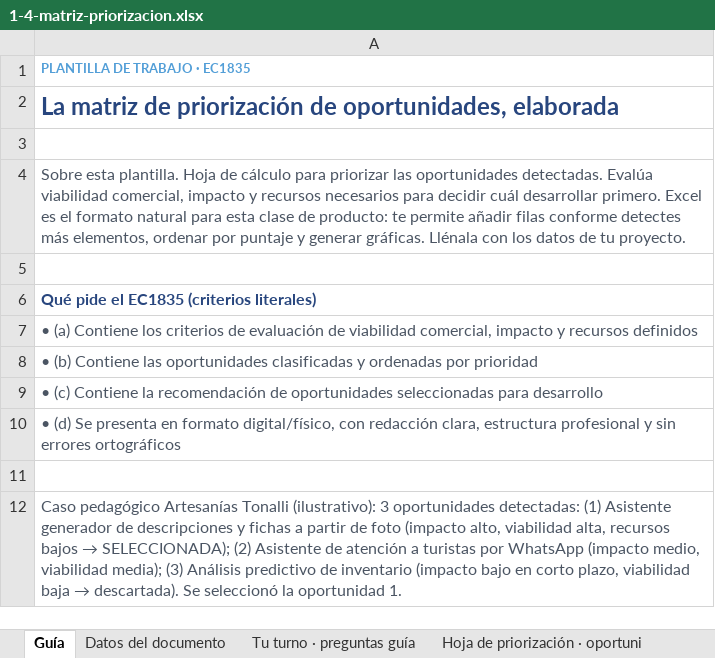
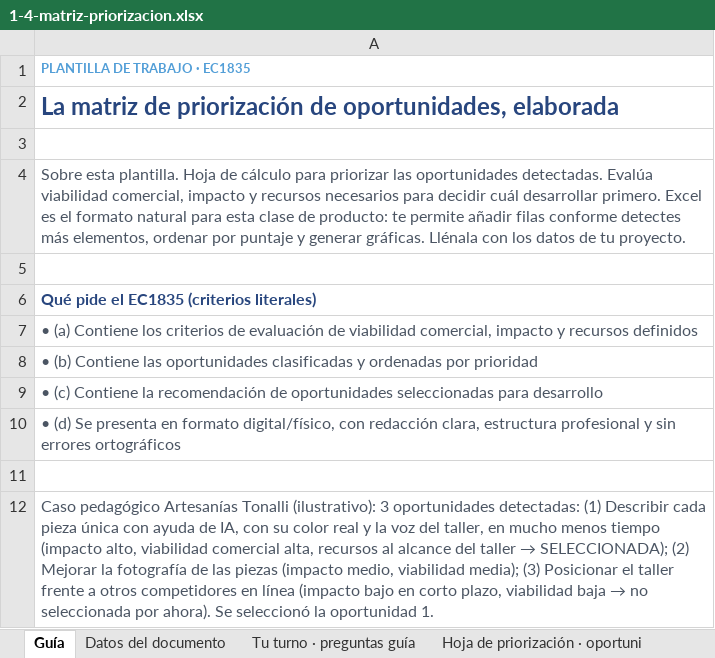
Before and after one commit to oymguerrero/manuales-ec-fundes, an Excel workbook: estandar-b/templates/1-4-matriz-priorizacion.xlsx, sheet Guía, drawn as a sheet; values as stored, in another font and other column widths than the file's, no borders; the diff names each change by its address in the sheet, - before the commit and + after, or states it on an @@ line.

```diff
--- a/estandar-b/templates/1-4-matriz-priorizacion.xlsx (sheet Guía)
+++ b/estandar-b/templates/1-4-matriz-priorizacion.xlsx (sheet Guía)
@@ A12: …detectadas: (1) Asistente generador de descripciones y fichas a partir de foto (impacto alto, viabilidad alta, recursos bajos → SELECCIONADA); (2) Asistente de atención a turistas por WhatsApp (impacto medio, viabilidad media); (3) Análisis predictivo de inventario (impacto bajo en corto plazo, viabilidad baja → descartada). Se seleccionó… → …detectadas: (1) Describir cada pieza única con ayuda de IA, con su color real y la voz del taller, en mucho menos tiempo (impacto alto, viabilidad comercial alta, recursos al alcance del taller → SELECCIONADA); (2) Mejorar la fotografía de las piezas (impacto medio, viabilidad media); (3) Posicionar el taller frente a otros competidores en línea (impacto bajo en corto plazo, viabilidad baja → no seleccionada por ahora). Se seleccionó… @@
```
Also changed, not shown: estandar-b/templates/2-2-matriz-ideas-solucion.xlsx, estandar-b/templates/3-2-plan-experimentacion.xlsx, 12 other files.
